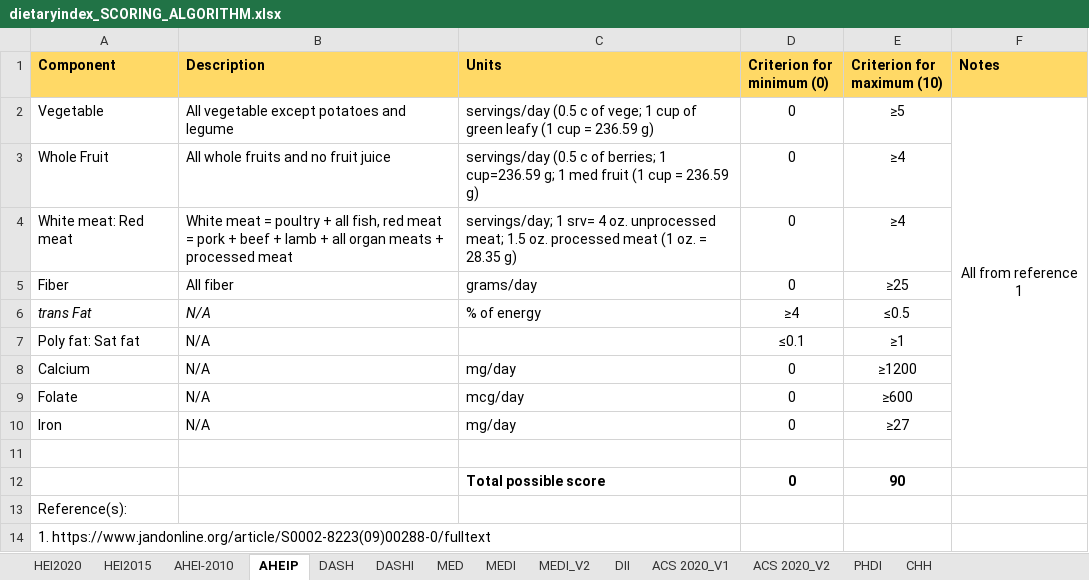
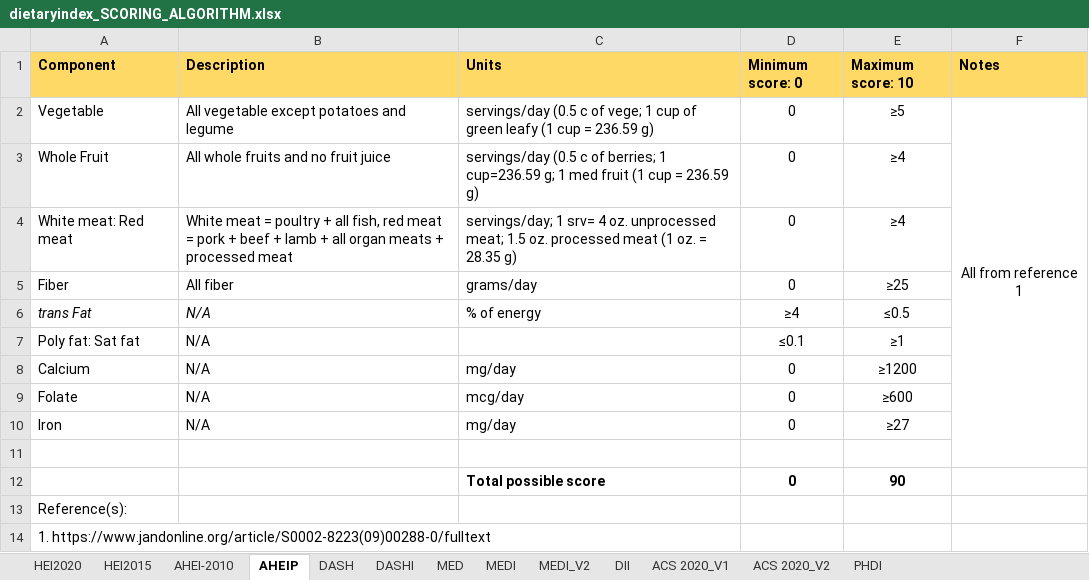
Before and after one commit to jamesjiadazhan/dietaryindex, an Excel workbook: dietaryindex_SCORING_ALGORITHM.xlsx, sheet AHEIP, drawn as a sheet; values as stored, in another font and other column widths than the file's, no borders; the diff names each change by its address in the sheet, - before the commit and + after, or states it on an @@ line.

```diff
--- a/dietaryindex_SCORING_ALGORITHM.xlsx (sheet AHEIP)
+++ b/dietaryindex_SCORING_ALGORITHM.xlsx (sheet AHEIP)
-sheet tab: CHH
-D1: Criterion for minimum (0)
+D1: Minimum score: 0
-E1: Criterion for maximum (10)
+E1: Maximum score: 10
```
Also changed, not shown: sheet DASHI, sheet MEDI, sheet DASH, sheet MED, sheet AHEI-2010, sheet MEDI_V2, charts or pictures, Validation file for publication/Raw validation files/Validation_Dietary_index.xlsx, dietaryindex_SERVING_SIZE_DEFINITION.xlsx, 15 other files.
